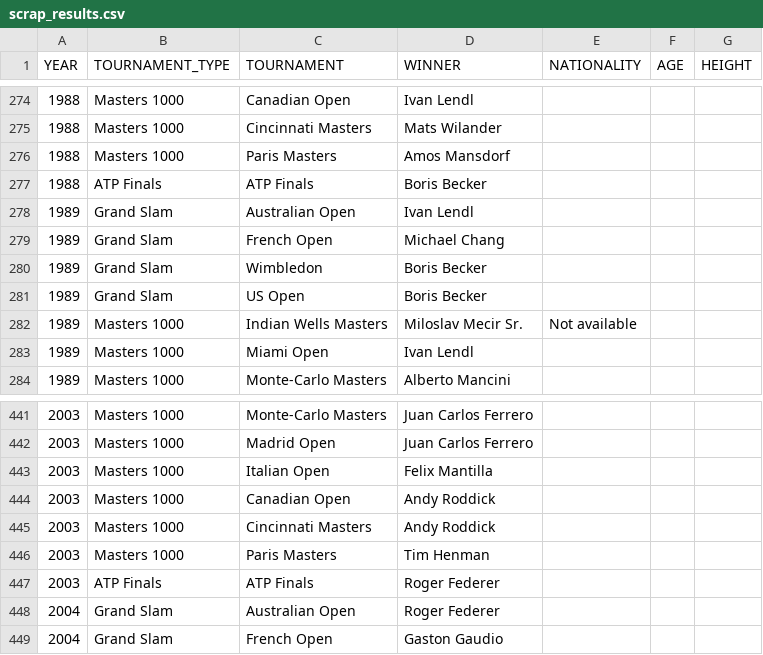
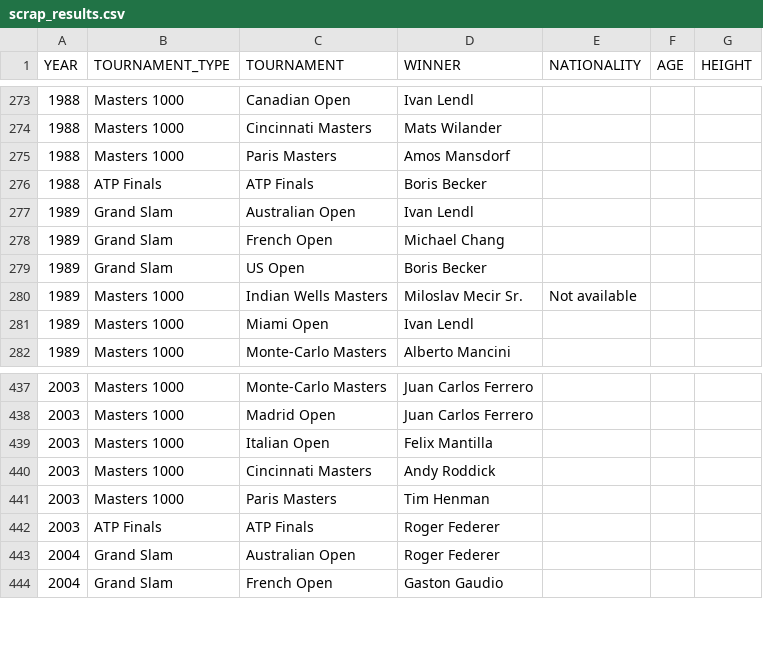
Before and after one commit to NielsMinssen/GrandSlamChampions, a CSV file: data/tennis/scrap_results.csv, drawn as a sheet; only a part is shown, gaps mark what is left out; the diff covers the shown part only; the diff names each change by its address in the sheet, - before the commit and + after, or states it on an @@ line.

```diff
--- a/data/tennis/scrap_results.csv
+++ b/data/tennis/scrap_results.csv
-row 280: 1989 | Grand Slam | Wimbledon | Boris Becker
-row 444: 2003 | Masters 1000 | Canadian Open | Andy Roddick
```
Also changed, not shown: 9 removed rows elsewhere in this file, data/tennis/scrap_results_aggregated.csv.
